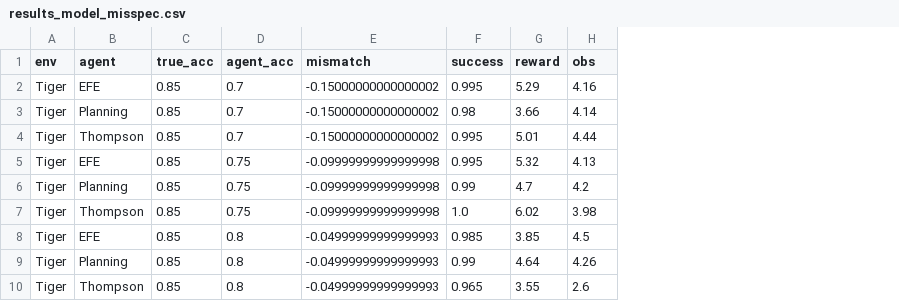
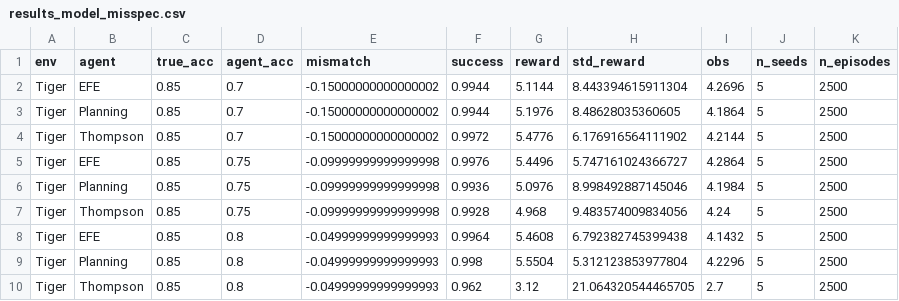
Before and after one commit to PatrickAllenCooper/rho_aif, a CSV file: results_model_misspec.csv, drawn as a sheet; only a part is shown; addresses are those after the commit; the diff covers the shown part only; the diff names each change by its address in the sheet, - before the commit and + after, or states it on an @@ line.

```diff
--- a/results_model_misspec.csv
+++ b/results_model_misspec.csv
+column H (std_reward), rows 2-10: 8.443394615911304 | 8.48628035360605 | 6.176916564111902 | 5.747161024366727 | 8.998492887145046 | 9.483574009834056 | 6.792382745399438 | 5.312123853977804 | 21.064320544465705
+column J (n_seeds), rows 2-10: all 5
+column K (n_episodes), rows 2-10: all 2500
-F2 (success): 0.995
+F2 (success): 0.9944
-G2 (reward): 5.29
+G2 (reward): 5.1144
-I2 (obs): 4.16
+I2 (obs): 4.2696
-F3 (success): 0.98
+F3 (success): 0.9944
-G3 (reward): 3.66
+G3 (reward): 5.1976
-I3 (obs): 4.14
+I3 (obs): 4.1864
-F4 (success): 0.995
+F4 (success): 0.9972
-G4 (reward): 5.01
+G4 (reward): 5.4776
-I4 (obs): 4.44
+I4 (obs): 4.2144
-F5 (success): 0.995
+F5 (success): 0.9976
-G5 (reward): 5.32
+G5 (reward): 5.4496
-I5 (obs): 4.13
+I5 (obs): 4.2864
-F6 (success): 0.99
+F6 (success): 0.9936
-G6 (reward): 4.7
+G6 (reward): 5.0976
-I6 (obs): 4.2
+I6 (obs): 4.1984
-F7 (success): 1.0
+F7 (success): 0.9928
-G7 (reward): 6.02
+G7 (reward): 4.968
-I7 (obs): 3.98
+I7 (obs): 4.24
-F8 (success): 0.985
+F8 (success): 0.9964
-G8 (reward): 3.85
+G8 (reward): 5.4608
-I8 (obs): 4.5
+I8 (obs): 4.1432
-F9 (success): 0.99
+F9 (success): 0.998
-G9 (reward): 4.64
+G9 (reward): 5.5504
-I9 (obs): 4.26
+I9 (obs): 4.2296
-F10 (success): 0.965
+F10 (success): 0.962
-G10 (reward): 3.55
+G10 (reward): 3.12
-I10 (obs): 2.6
+I10 (obs): 2.7
```
Also changed, not shown: 63 edited cells elsewhere in this file, results_bandit.csv, results_bootstrap_ci.csv, 39 other files.
